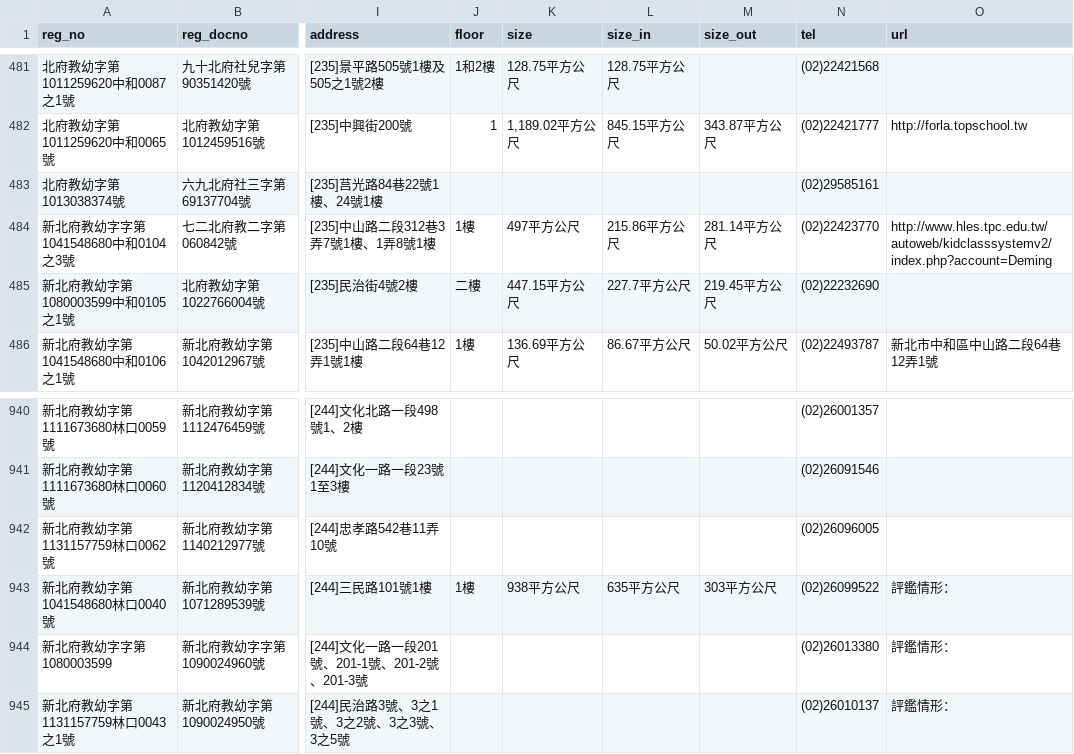
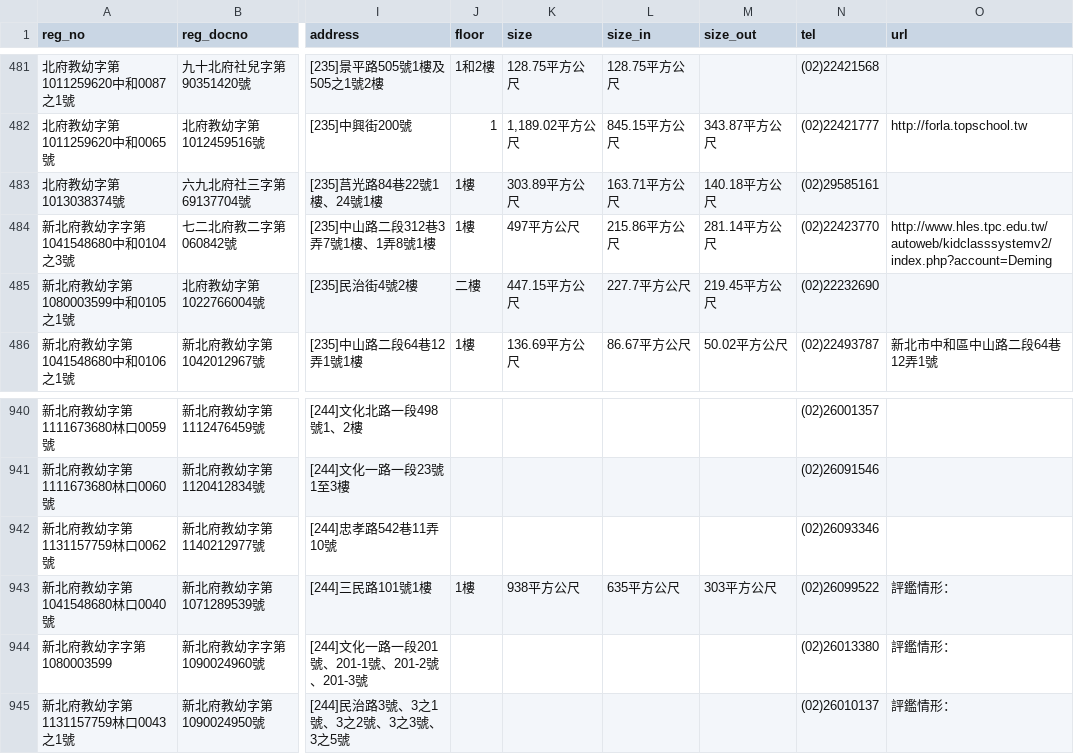
Before and after one commit to kiang/ap.ece.moe.edu.tw, a CSV file: docs/data/新北市.csv, drawn as a sheet; only a part is shown, gaps mark what is left out; the diff names each change by its address in the sheet, - before the commit and + after, or states it on an @@ line.

```diff
--- a/docs/data/新北市.csv
+++ b/docs/data/新北市.csv
-J483 (floor): (empty)
+J483 (floor): 1樓
-K483 (size): (empty)
+K483 (size): 303.89平方公尺
-L483 (size_in): (empty)
+L483 (size_in): 163.71平方公尺
-M483 (size_out): (empty)
+M483 (size_out): 140.18平方公尺
-N942 (tel): (02)26096005
+N942 (tel): (02)26093346
```
Also changed, not shown: docs/data/屏東縣.csv, docs/data/彰化縣.csv, 31 other files.
